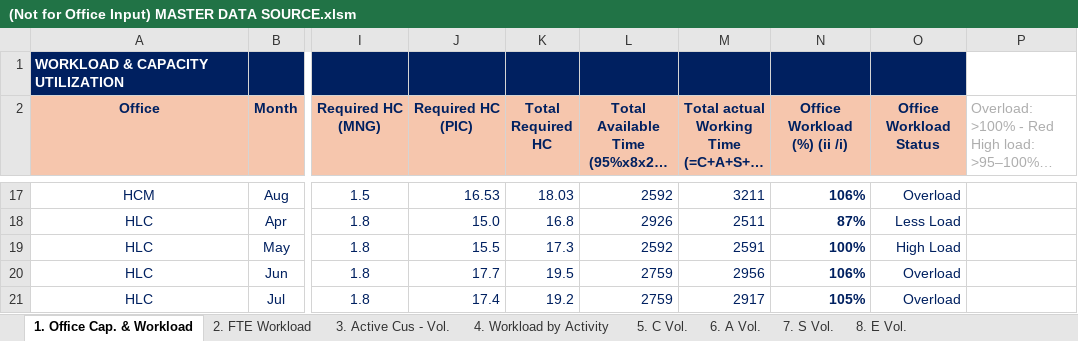
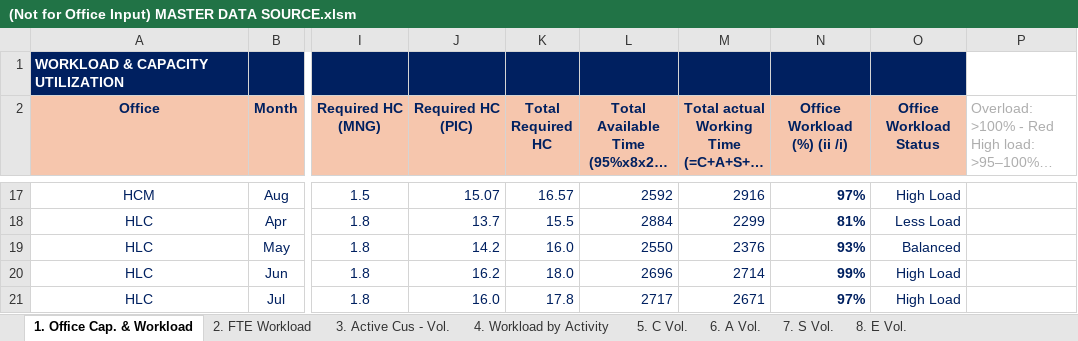
Before and after one commit to NgocYlvn/cs_workload_capacity_2026FY, an Excel workbook: (Not for Office Input) MASTER DATA SOURCE.xlsm, sheet 1. Office Cap. & Workload, drawn as a sheet; only a part is shown, gaps mark what is left out; long unchanged cells end in …; values as stored, in another font and other column widths than the file's, no borders; charts and pictures and conditional formats not drawn; the diff covers the shown part only; the diff names each change by its address in the sheet, - before the commit and + after, or states it on an @@ line.

```diff
--- a/(Not for Office Input) MASTER DATA SOURCE.xlsm (sheet 1. Office Cap. & Workload)
+++ b/(Not for Office Input) MASTER DATA SOURCE.xlsm (sheet 1. Office Cap. & Workload)
-J17 (Required HC (PIC)): 16.53
+J17 (Required HC (PIC)): 15.07
-K17 (Total Required HC): 18.03
+K17 (Total Required HC): 16.57
-M17: 3211
+M17: 2916
-N17 (Office Workload (%) (ii /i)): 106%
+N17 (Office Workload (%) (ii /i)): 97%
-O17 (Office Workload Status): Overload
+O17 (Office Workload Status): High Load
-J18 (Required HC (PIC)): 15.0
+J18 (Required HC (PIC)): 13.7
-K18 (Total Required HC): 16.8
+K18 (Total Required HC): 15.5
-L18: 2926
+L18: 2884
-M18: 2511
+M18: 2299
-N18 (Office Workload (%) (ii /i)): 87%
+N18 (Office Workload (%) (ii /i)): 81%
-J19 (Required HC (PIC)): 15.5
+J19 (Required HC (PIC)): 14.2
-K19 (Total Required HC): 17.3
+K19 (Total Required HC): 16.0
-L19: 2592
+L19: 2550
-M19: 2591
+M19: 2376
-N19 (Office Workload (%) (ii /i)): 100%
+N19 (Office Workload (%) (ii /i)): 93%
-O19 (Office Workload Status): High Load
+O19 (Office Workload Status): Balanced
-J20 (Required HC (PIC)): 17.7
+J20 (Required HC (PIC)): 16.2
-K20 (Total Required HC): 19.5
+K20 (Total Required HC): 18.0
-L20: 2759
+L20: 2696
-M20: 2956
+M20: 2714
-N20 (Office Workload (%) (ii /i)): 106%
+N20 (Office Workload (%) (ii /i)): 99%
-O20:O21 (Office Workload Status): Overload
+O20:O21 (Office Workload Status): High Load
-J21 (Required HC (PIC)): 17.4
+J21 (Required HC (PIC)): 16.0
-K21 (Total Required HC): 19.2
+K21 (Total Required HC): 17.8
-L21: 2759
+L21: 2717
-M21: 2917
+M21: 2671
-N21 (Office Workload (%) (ii /i)): 105%
+N21 (Office Workload (%) (ii /i)): 97%
```
Also changed, not shown: 64 edited cells and cell formats elsewhere in this sheet, sheet 2. FTE Workload, sheet 4. Workload by Activity, sheet 9. CS Resolutions Rate, sheet 10. YVF.
